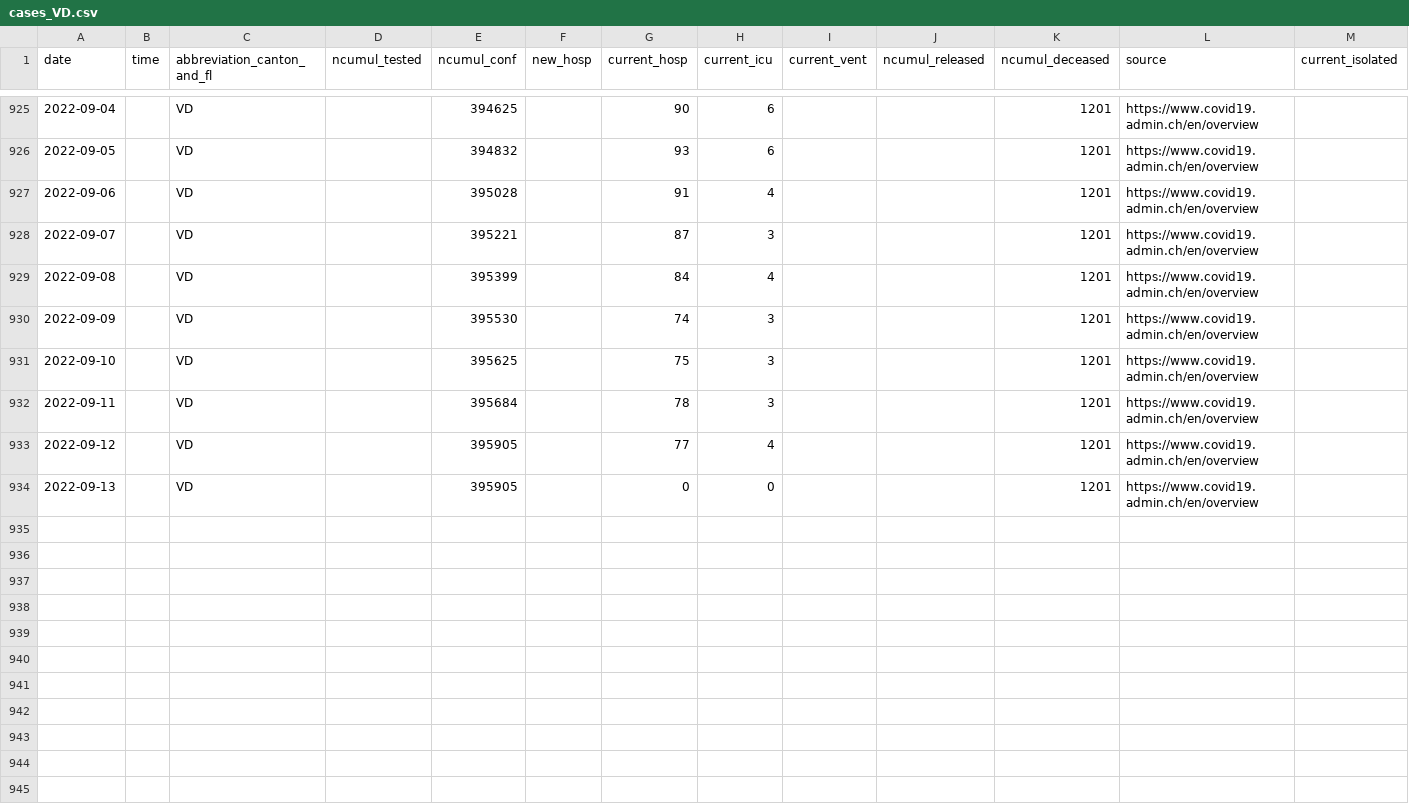
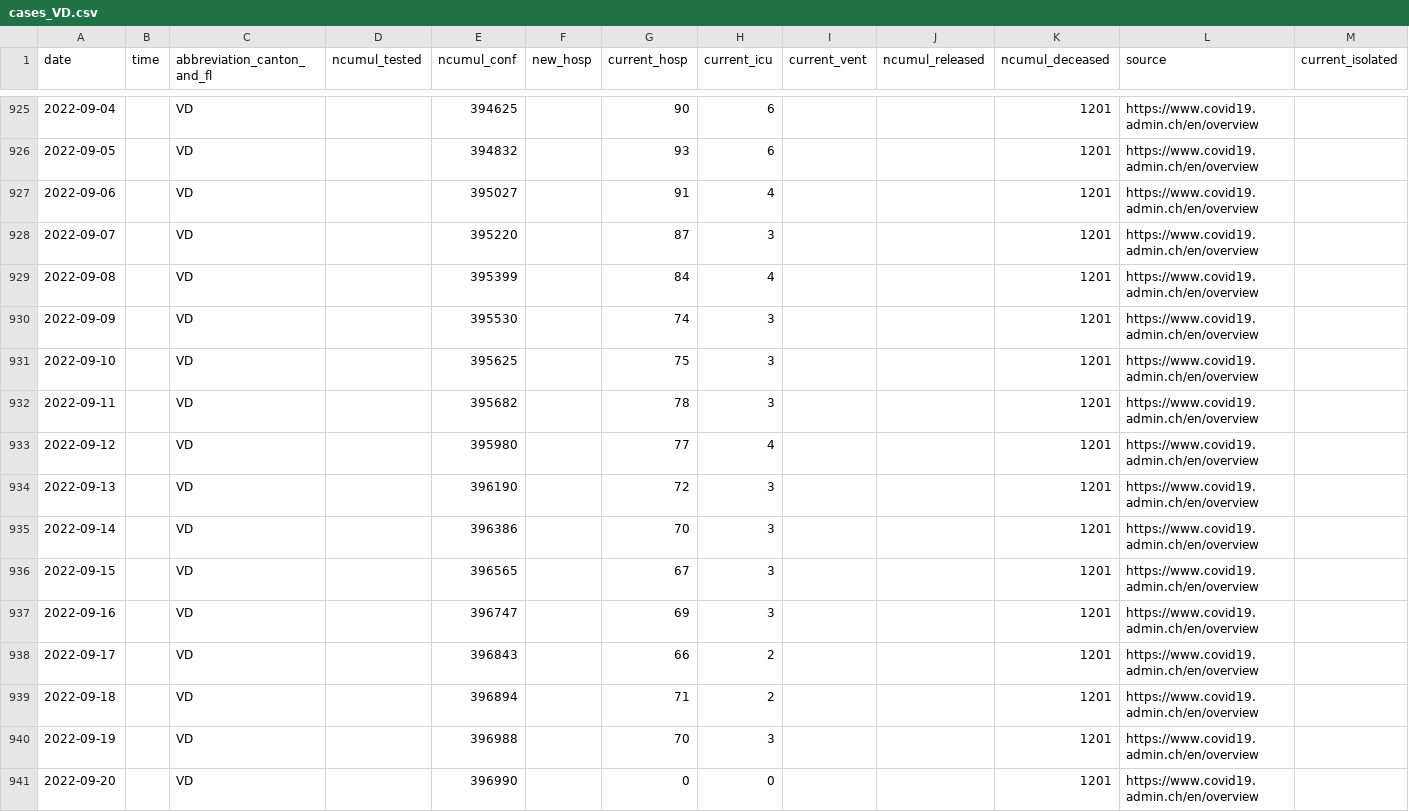
Before and after one commit to doerfli/foph-covid19-data, a CSV file: cases/cases_VD.csv, drawn as a sheet; only a part is shown, gaps mark what is left out; rows hold the shown columns only; the diff names each change by its address in the sheet, - before the commit and + after, or states it on an @@ line.

```diff
--- a/cases/cases_VD.csv
+++ b/cases/cases_VD.csv
-E927 (ncumul_conf): 395028
+E927 (ncumul_conf): 395027
-E928 (ncumul_conf): 395221
+E928 (ncumul_conf): 395220
-E932 (ncumul_conf): 395684
+E932 (ncumul_conf): 395682
-E933 (ncumul_conf): 395905
+E933 (ncumul_conf): 395980
-E934 (ncumul_conf): 395905
+E934 (ncumul_conf): 396190
-G934 (current_hosp): 0
+G934 (current_hosp): 72
-H934 (current_icu): 0
+H934 (current_icu): 3
+row 935: 2022-09-14 |  | VD |  | 396386 |  | 70 | 3 |  |  | 1201 | https://www.covid19.admin.ch/en/overview
+row 936: 2022-09-15 |  | VD |  | 396565 |  | 67 | 3 |  |  | 1201 | https://www.covid19.admin.ch/en/overview
+row 937: 2022-09-16 |  | VD |  | 396747 |  | 69 | 3 |  |  | 1201 | https://www.covid19.admin.ch/en/overview
+row 938: 2022-09-17 |  | VD |  | 396843 |  | 66 | 2 |  |  | 1201 | https://www.covid19.admin.ch/en/overview
+row 939: 2022-09-18 |  | VD |  | 396894 |  | 71 | 2 |  |  | 1201 | https://www.covid19.admin.ch/en/overview
+row 940: 2022-09-19 |  | VD |  | 396988 |  | 70 | 3 |  |  | 1201 | https://www.covid19.admin.ch/en/overview
+row 941: 2022-09-20 |  | VD |  | 396990 |  | 0 | 0 |  |  | 1201 | https://www.covid19.admin.ch/en/overview
```
Also changed, not shown: cases/cases_BE.csv, cases/cases_CH.csv, 27 other files.
